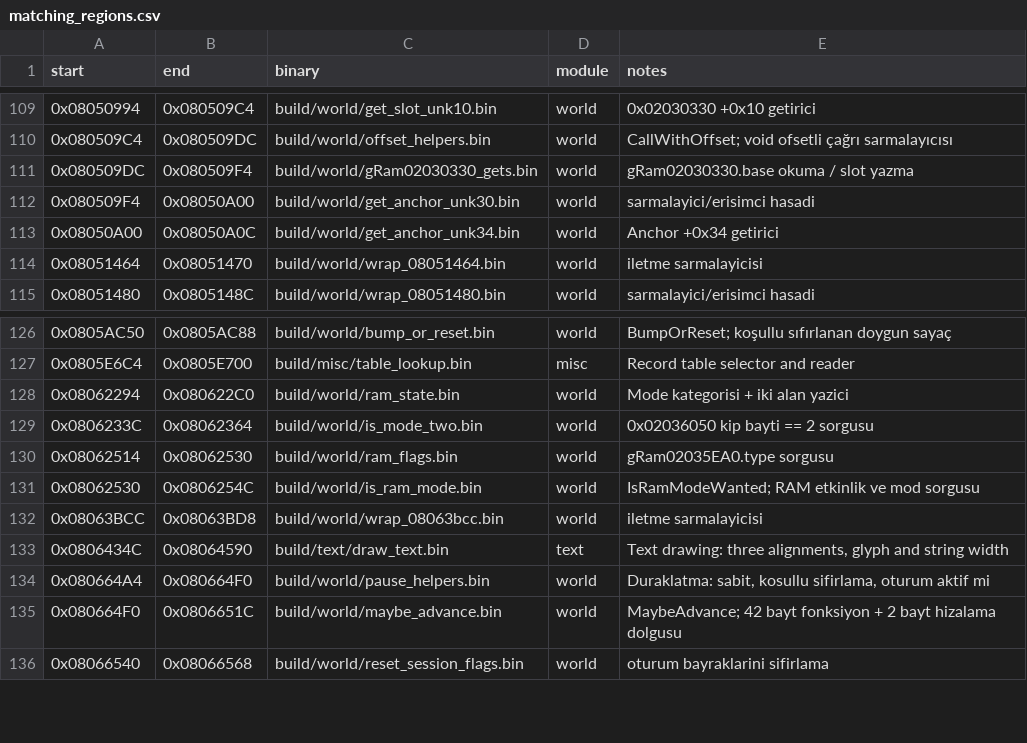
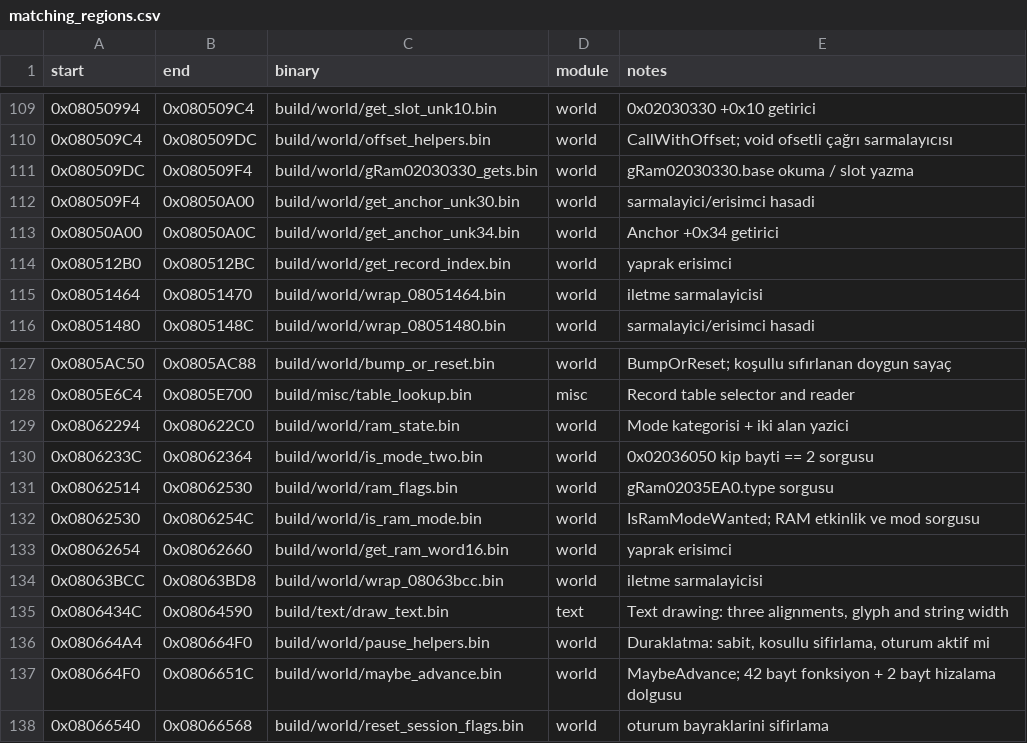
Before and after one commit to ahm3texe/gta-advance, a CSV file: data/matching_regions.csv, drawn as a sheet; only a part is shown, gaps mark what is left out.

```diff
--- a/data/matching_regions.csv
+++ b/data/matching_regions.csv
@@ -113,2 +113,3 @@ start,end,binary,module,notes
 0x08050A00,0x08050A0C,build/world/get_anchor_unk34.bin,world,Anchor +0x34 getirici
+0x080512B0,0x080512BC,build/world/get_record_index.bin,world,yaprak erisimci
 0x08051464,0x08051470,build/world/wrap_08051464.bin,world,iletme sarmalayicisi
@@ -131,2 +132,3 @@ start,end,binary,module,notes
 0x08062530,0x0806254C,build/world/is_ram_mode.bin,world,IsRamModeWanted; RAM etkinlik ve mod sorgusu
+0x08062654,0x08062660,build/world/get_ram_word16.bin,world,yaprak erisimci
 0x08063BCC,0x08063BD8,build/world/wrap_08063bcc.bin,world,iletme sarmalayicisi
```
Also changed, not shown: data/c_sources.csv, data/functions.csv, 8 other files.
